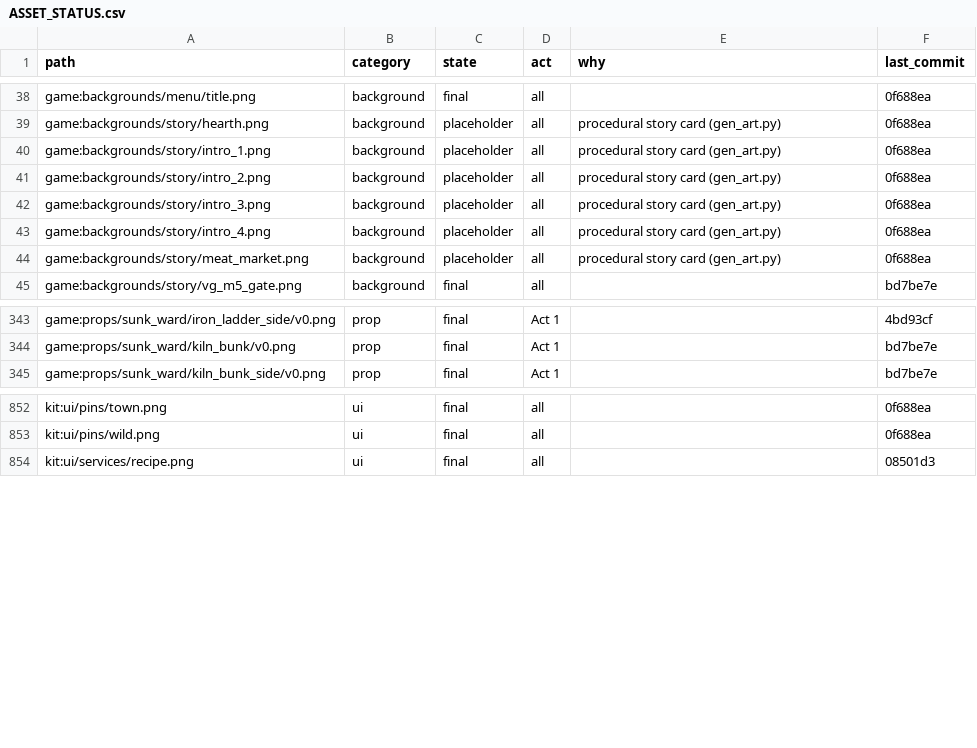
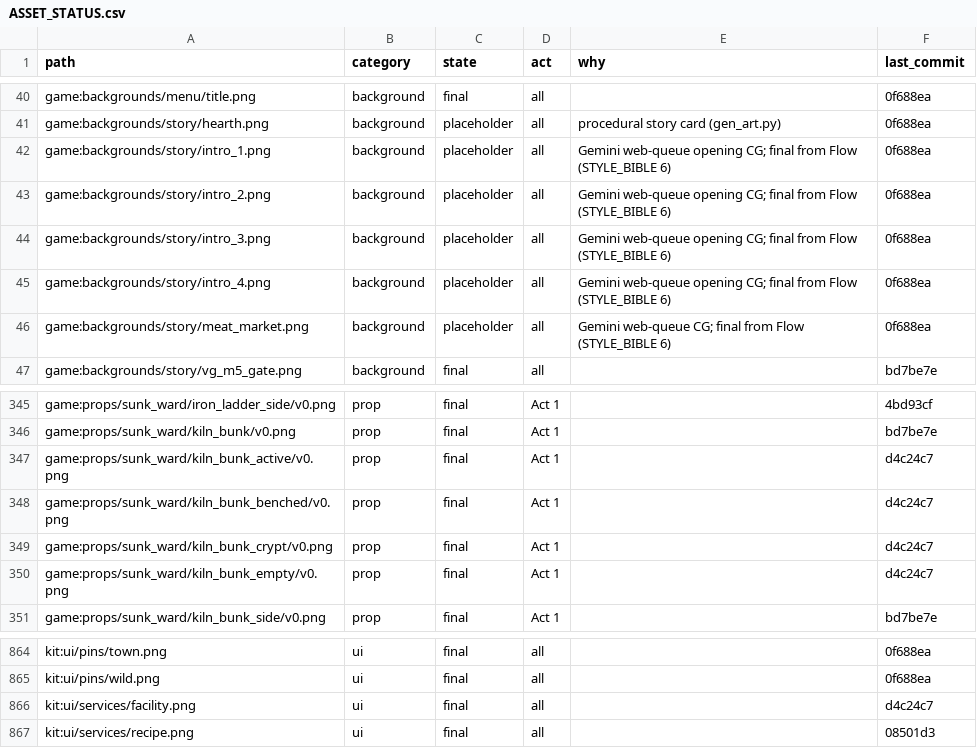
Before and after one commit to 6lackwin9/tactical-rpg, a CSV file: games/emberwake/docs/specs/ASSET_STATUS.csv, drawn as a sheet; only a part is shown, gaps mark what is left out; the diff covers the shown part only.

```diff
--- a/games/emberwake/docs/specs/ASSET_STATUS.csv
+++ b/games/emberwake/docs/specs/ASSET_STATUS.csv
@@ -39,7 +41,7 @@ game:backgrounds/menu/title.png,background,final,all,,0f688ea
 game:backgrounds/story/hearth.png,background,placeholder,all,procedural story card (gen_art.py),0f688ea
-game:backgrounds/story/intro_1.png,background,placeholder,all,procedural story card (gen_art.py),0f688ea
-game:backgrounds/story/intro_2.png,background,placeholder,all,procedural story card (gen_art.py),0f688ea
-game:backgrounds/story/intro_3.png,background,placeholder,all,procedural story card (gen_art.py),0f688ea
-game:backgrounds/story/intro_4.png,background,placeholder,all,procedural story card (gen_art.py),0f688ea
-game:backgrounds/story/meat_market.png,background,placeholder,all,procedural story card (gen_art.py),0f688ea
+game:backgrounds/story/intro_1.png,background,placeholder,all,Gemini web-queue opening CG; final from Flow (STYLE_BIBLE 6),0f688ea
+game:backgrounds/story/intro_2.png,background,placeholder,all,Gemini web-queue opening CG; final from Flow (STYLE_BIBLE 6),0f688ea
+game:backgrounds/story/intro_3.png,background,placeholder,all,Gemini web-queue opening CG; final from Flow (STYLE_BIBLE 6),0f688ea
+game:backgrounds/story/intro_4.png,background,placeholder,all,Gemini web-queue opening CG; final from Flow (STYLE_BIBLE 6),0f688ea
+game:backgrounds/story/meat_market.png,background,placeholder,all,Gemini web-queue CG; final from Flow (STYLE_BIBLE 6),0f688ea
 game:backgrounds/story/vg_m5_gate.png,background,final,all,,bd7be7e
@@ -344,2 +346,6 @@ game:props/sunk_ward/iron_ladder_side/v0.png,prop,final,Act 1,,4bd93cf
 game:props/sunk_ward/kiln_bunk/v0.png,prop,final,Act 1,,bd7be7e
+game:props/sunk_ward/kiln_bunk_active/v0.png,prop,final,Act 1,,d4c24c7
+game:props/sunk_ward/kiln_bunk_benched/v0.png,prop,final,Act 1,,d4c24c7
+game:props/sunk_ward/kiln_bunk_crypt/v0.png,prop,final,Act 1,,d4c24c7
+game:props/sunk_ward/kiln_bunk_empty/v0.png,prop,final,Act 1,,d4c24c7
 game:props/sunk_ward/kiln_bunk_side/v0.png,prop,final,Act 1,,bd7be7e
@@ -853,2 +865,3 @@ kit:ui/pins/town.png,ui,final,all,,0f688ea
 kit:ui/pins/wild.png,ui,final,all,,0f688ea
+kit:ui/services/facility.png,ui,final,all,,d4c24c7
 kit:ui/services/recipe.png,ui,final,all,,08501d3
```
Also changed, not shown: 8 added rows and 12 removed rows elsewhere in this file, 8 other files.
